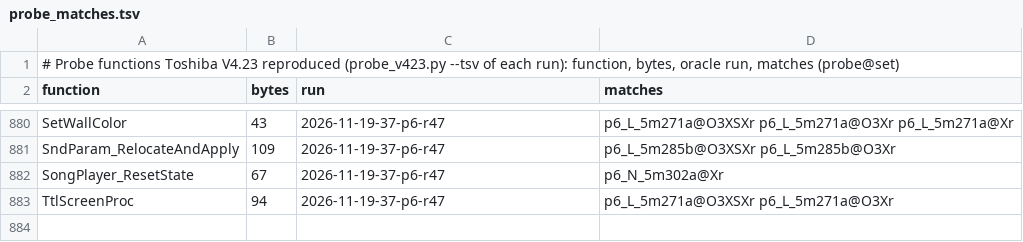
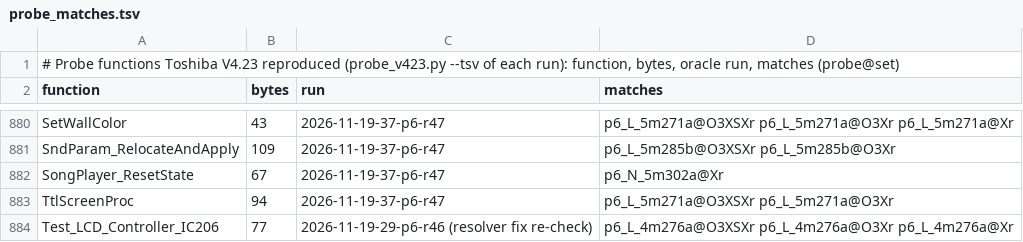
Before and after one commit to ArqueologiaDigital/technics-roms-disasm, a TSV file: notes/cc900-phase6-2026-11-16/probe_matches.tsv, drawn as a sheet; only a part is shown, gaps mark what is left out.

```diff
--- a/notes/cc900-phase6-2026-11-16/probe_matches.tsv
+++ b/notes/cc900-phase6-2026-11-16/probe_matches.tsv
@@ -883 +883,2 @@ SongPlayer_ResetState	67	2026-11-19-37-p6-r47	p6_N_5m302a@Xr
 TtlScreenProc	94	2026-11-19-37-p6-r47	p6_L_5m271a@O3XSXr p6_L_5m271a@O3Xr
+Test_LCD_Controller_IC206	77	2026-11-19-29-p6-r46 (resolver fix re-check)	p6_L_4m276a@O3XSXr p6_L_4m276a@O3Xr p6_L_4m276a@Xr
```
Also changed, not shown: 2 other files.
